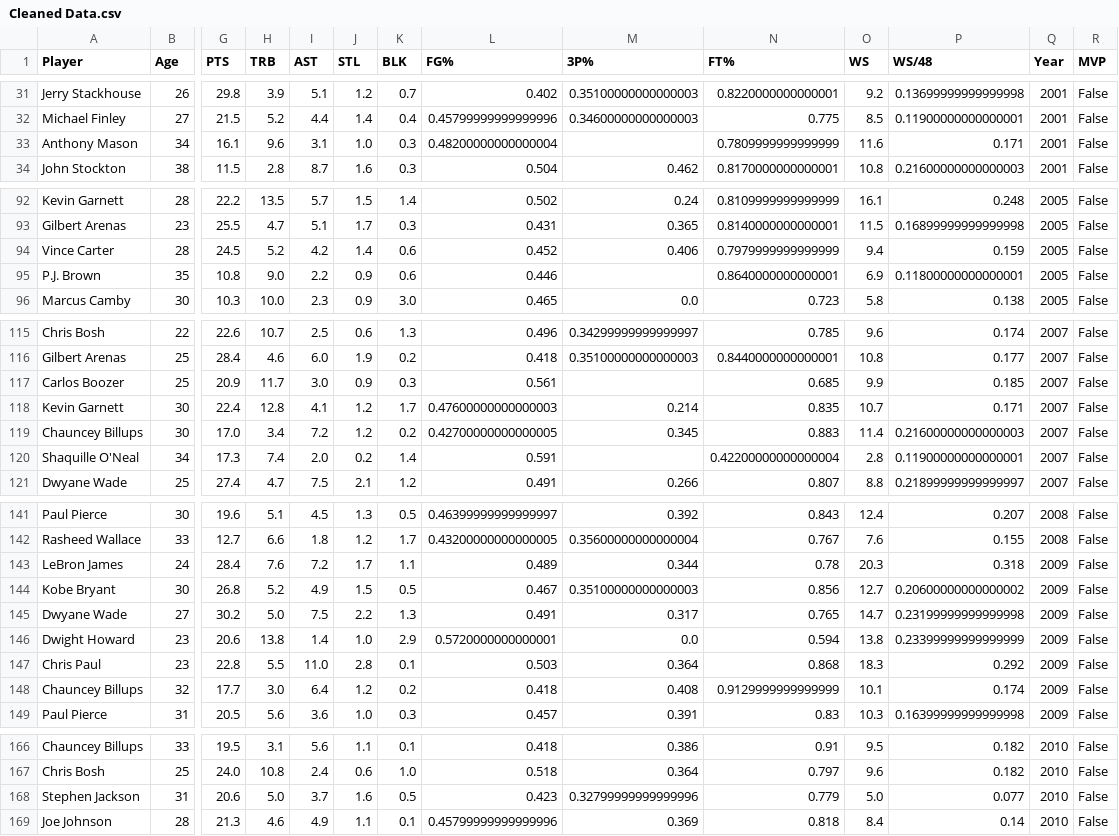
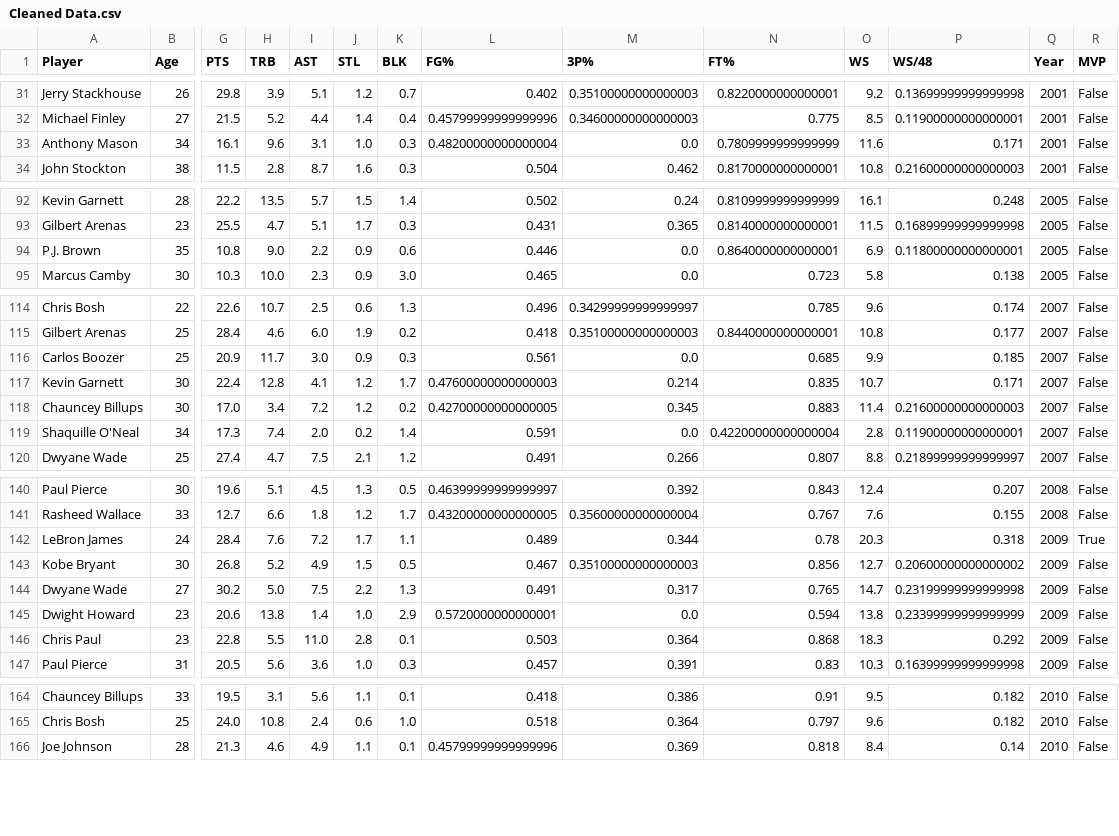
Before and after one commit to shanehuang16/NBA-MVP-Predictions, a CSV file: Cleaned Data.csv, drawn as a sheet; only a part is shown, gaps mark what is left out; removed rows and columns are numbered as before the commit, all else as after; rows hold the shown columns only; the diff covers the shown part only; the diff names each change by its address in the sheet, - before the commit and + after, or states it on an @@ line.

```diff
--- a/Cleaned Data.csv
+++ b/Cleaned Data.csv
-M33 (3P%): (empty)
+M33 (3P%): 0.0
-row 94: Vince Carter | 28 | 24.5 | 5.2 | 4.2 | 1.4 | 0.6 | 0.452 | 0.406 | 0.7979999999999999 | 9.4 | 0.159 | 2005 | False
-M94 (3P%): (empty)
+M94 (3P%): 0.0
-M116 (3P%): (empty)
+M116 (3P%): 0.0
-M119 (3P%): (empty)
+M119 (3P%): 0.0
-R142 (MVP): False
+R142 (MVP): True
-row 148: Chauncey Billups | 32 | 17.7 | 3.0 | 6.4 | 1.2 | 0.2 | 0.418 | 0.408 | 0.9129999999999999 | 10.1 | 0.174 | 2009 | False
-row 168: Stephen Jackson | 31 | 20.6 | 5.0 | 3.7 | 1.6 | 0.5 | 0.423 | 0.32799999999999996 | 0.779 | 5.0 | 0.077 | 2010 | False
```
Also changed, not shown: 7 edited cells elsewhere in this file, 4 other files.
